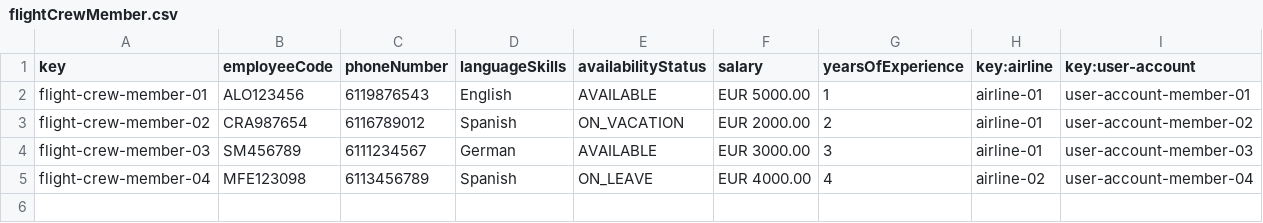
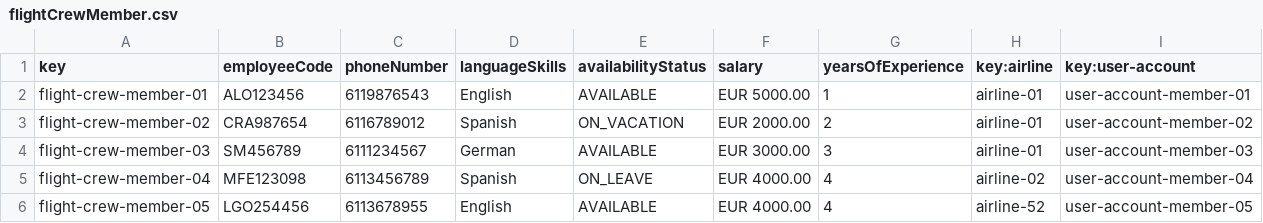
Before and after one commit to marrivbec/gii-is-DP2-C1.033, a CSV file: src/main/resources/WEB-INF/data/sample/flightCrewMember.csv, drawn as a sheet.

```diff
--- a/src/main/resources/WEB-INF/data/sample/flightCrewMember.csv
+++ b/src/main/resources/WEB-INF/data/sample/flightCrewMember.csv
@@ -5 +5,2 @@ flight-crew-member-03,SM456789,6111234567,German,AVAILABLE,EUR 3000.00,3,airline
 flight-crew-member-04,MFE123098,6113456789,Spanish,ON_LEAVE,EUR 4000.00,4,airline-02,user-account-member-04
+flight-crew-member-05,LGO254456,6113678955,English,AVAILABLE,EUR 4000.00,4,airline-52,user-account-member-05
```
Also changed, not shown: src/main/resources/WEB-INF/data/sample/flightAssignment.csv, src/main/resources/WEB-INF/data/sample/user-account.csv, 4 other files.
